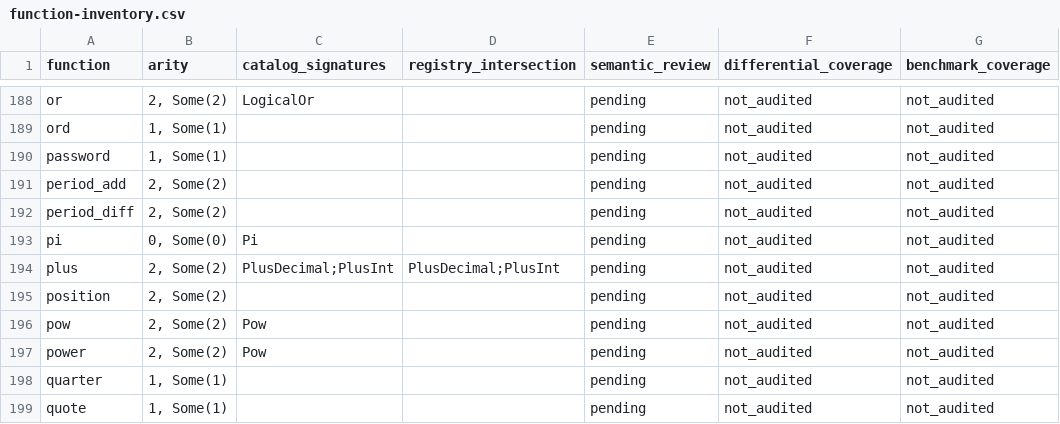
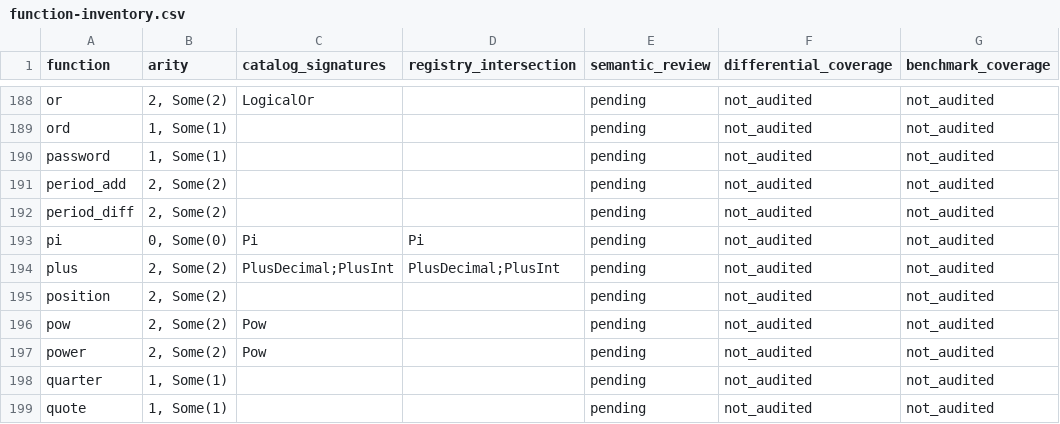
Before and after one commit to YangKeao/tidb, a CSV file: docs/expression-unification/evidence/function-inventory.csv, drawn as a sheet; only a part is shown, gaps mark what is left out.

```diff
--- a/docs/expression-unification/evidence/function-inventory.csv
+++ b/docs/expression-unification/evidence/function-inventory.csv
@@ -192,3 +192,3 @@ period_add,"2, Some(2)",,,pending,not_audited,not_audited
 period_diff,"2, Some(2)",,,pending,not_audited,not_audited
-pi,"0, Some(0)",Pi,,pending,not_audited,not_audited
+pi,"0, Some(0)",Pi,Pi,pending,not_audited,not_audited
 plus,"2, Some(2)",PlusDecimal;PlusInt,PlusDecimal;PlusInt,pending,not_audited,not_audited
```
Also changed, not shown: docs/expression-unification/evidence/signature-inventory.csv, 54 other files.
